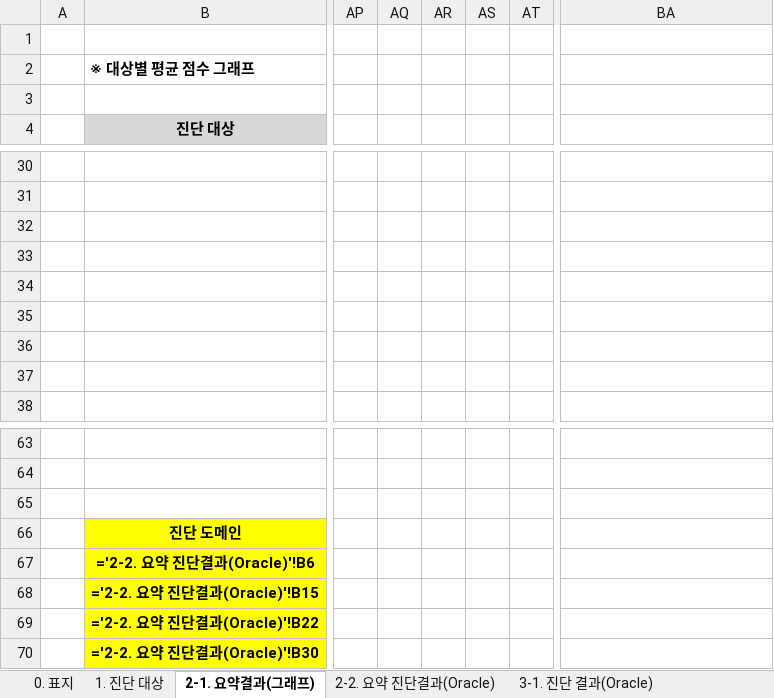
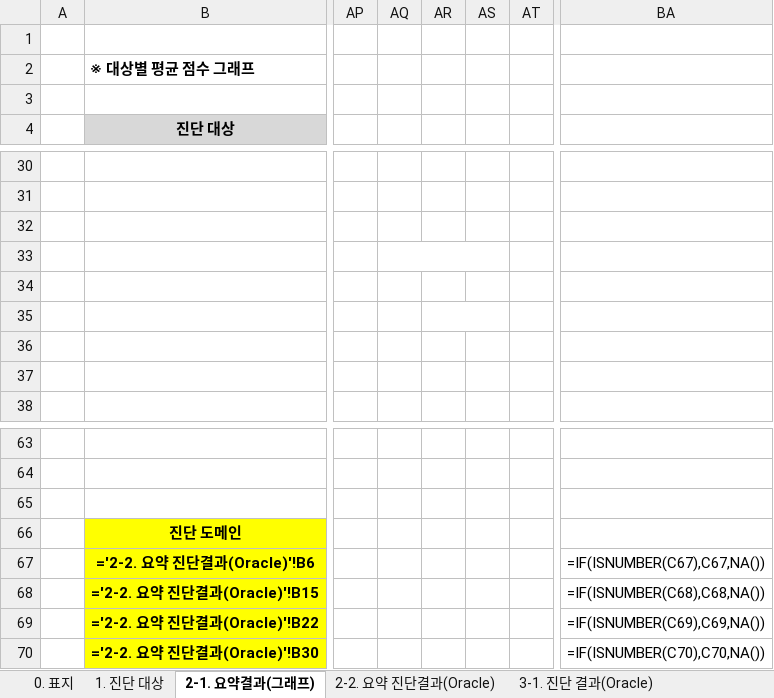
Before and after one commit to chaitae67/Remove-vulnerabilities, an Excel workbook: infra_auto_diag/보고서_양식_DBMS.xlsx, sheet 2-1. 요약결과(그래프), drawn as a sheet; only a part is shown, gaps mark what is left out; values as stored, in another font and other column widths than the file's, no borders; formulas without a stored value are shown as written; charts and pictures and conditional formats not drawn; the diff names each change by its address in the sheet, - before the commit and + after, or states it on an @@ line.

```diff
--- a/infra_auto_diag/보고서_양식_DBMS.xlsx (sheet 2-1. 요약결과(그래프))
+++ b/infra_auto_diag/보고서_양식_DBMS.xlsx (sheet 2-1. 요약결과(그래프))
+AQ33:AS33 merged
+AR35:AS35 merged
-BA67: (empty)
+BA67: =IF(ISNUMBER(C67),C67,NA())
-BA68: (empty)
+BA68: =IF(ISNUMBER(C68),C68,NA())
-BA69: (empty)
+BA69: =IF(ISNUMBER(C69),C69,NA())
-BA70: (empty)
+BA70: =IF(ISNUMBER(C70),C70,NA())
```
Also changed, not shown: charts or pictures, infra_auto_diag/보고서_양식_AWS.xlsx, infra_auto_diag/보고서_양식_Azure.xlsx, 13 other files.
